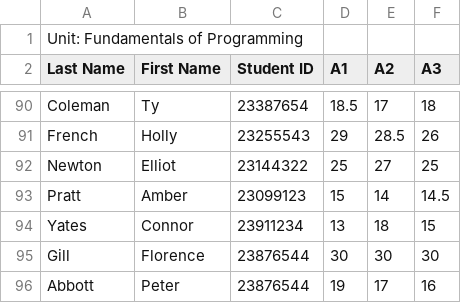
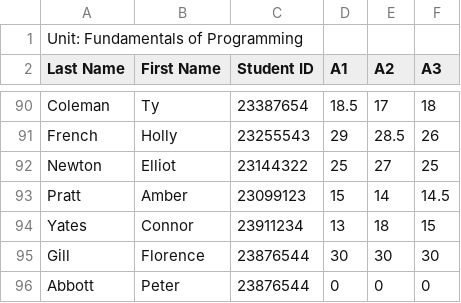
Before and after one commit to Praji69/PROG5001, a CSV file: students_marks_100.csv, drawn as a sheet; only a part is shown, gaps mark what is left out.

Commit message:
data of students 8

```diff
--- a/students_marks_100.csv
+++ b/students_marks_100.csv
@@ -95,2 +95,2 @@ Yates,Connor,23911234,13,18,15
 Gill,Florence,23876544,30,30,30
-Abbott,Peter,23876544,19,17,16
+Abbott,Peter,23876544,0,0,0
```
